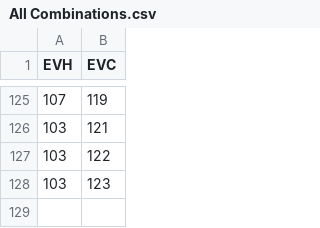
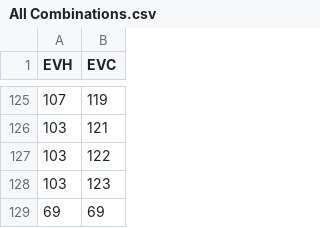
Before and after one commit to ApexRMS/landfireupdate, a CSV file: data/shared/All Combinations.csv, drawn as a sheet; only a part is shown, gaps mark what is left out.

```diff
--- a/data/shared/All Combinations.csv
+++ b/data/shared/All Combinations.csv
@@ -128 +128,2 @@ EVH,EVC
 103,123
+69,69
```
Also changed, not shown: 1 other file.
